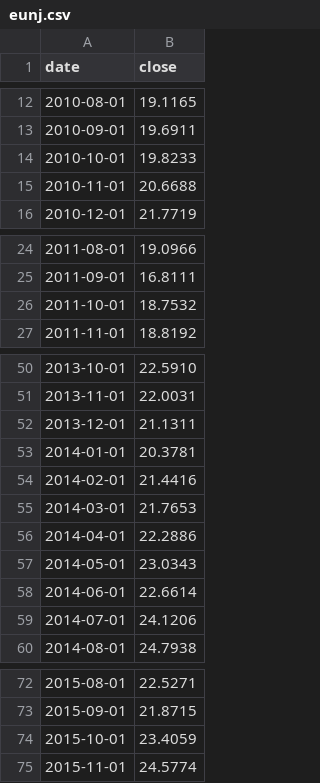
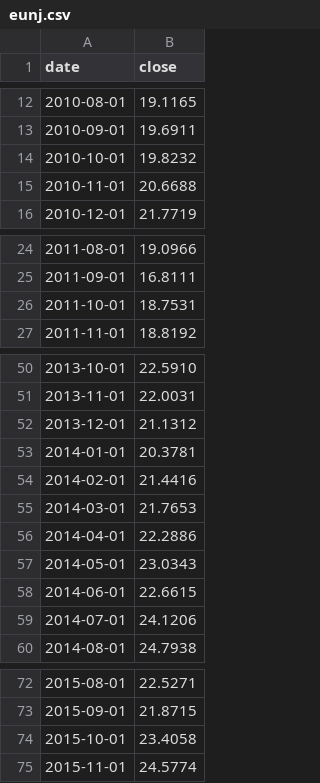
Before and after one commit to overlordtm/skladi, a CSV file: data/eunj.csv, drawn as a sheet; only a part is shown, gaps mark what is left out; the diff covers the shown part only.

```diff
--- a/data/eunj.csv
+++ b/data/eunj.csv
@@ -13,3 +13,3 @@ date,close
 2010-09-01,19.6911
-2010-10-01,19.8233
+2010-10-01,19.8232
 2010-11-01,20.6688
@@ -25,3 +25,3 @@ date,close
 2011-09-01,16.8111
-2011-10-01,18.7532
+2011-10-01,18.7531
 2011-11-01,18.8192
@@ -51,3 +51,3 @@ date,close
 2013-11-01,22.0031
-2013-12-01,21.1311
+2013-12-01,21.1312
 2014-01-01,20.3781
@@ -57,3 +57,3 @@ date,close
 2014-05-01,23.0343
-2014-06-01,22.6614
+2014-06-01,22.6615
 2014-07-01,24.1206
@@ -73,3 +73,3 @@ date,close
 2015-09-01,21.8715
-2015-10-01,23.4059
+2015-10-01,23.4058
 2015-11-01,24.5774
```
Also changed, not shown: 2 edited cells elsewhere in this file, data/exsa.csv, data/ibcx.csv, 4 other files.
